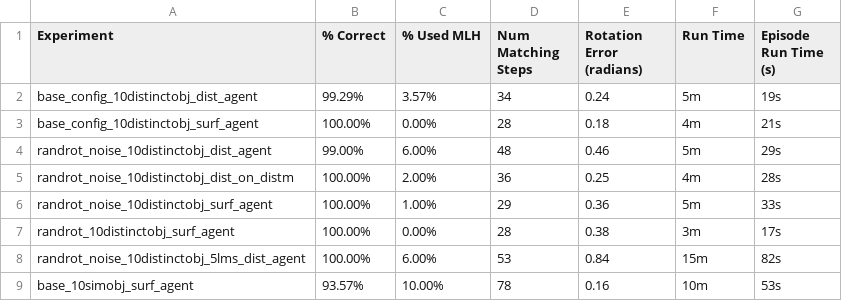
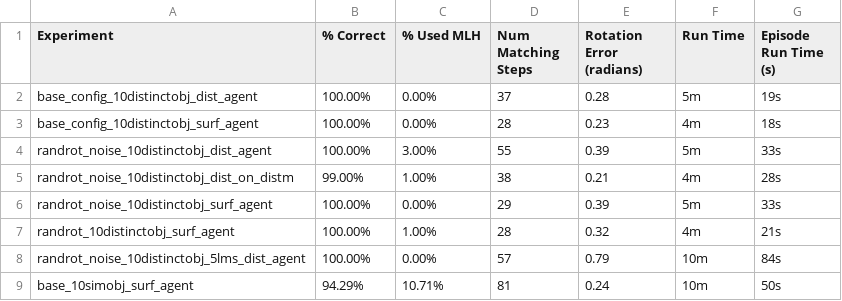
Before and after one commit to skj9865/tbp.monty, a CSV file: benchmarks/results/ycb_10objs.csv, drawn as a sheet; only a part is shown; the diff covers the shown part only.

```diff
--- a/benchmarks/results/ycb_10objs.csv
+++ b/benchmarks/results/ycb_10objs.csv
@@ -1,9 +1,9 @@
 Experiment,% Correct,% Used MLH,Num Matching Steps,Rotation Error (radians),Run Time,Episode Run Time (s)
-base_config_10distinctobj_dist_agent,99.29%,3.57%,34,0.24,5m,19s
-base_config_10distinctobj_surf_agent,100.00%,0.00%,28,0.18,4m,21s
-randrot_noise_10distinctobj_dist_agent,99.00%,6.00%,48,0.46,5m,29s
-randrot_noise_10distinctobj_dist_on_distm,100.00%,2.00%,36,0.25,4m,28s
-randrot_noise_10distinctobj_surf_agent,100.00%,1.00%,29,0.36,5m,33s
-randrot_10distinctobj_surf_agent,100.00%,0.00%,28,0.38,3m,17s
-randrot_noise_10distinctobj_5lms_dist_agent,100.00%,6.00%,53,0.84,15m,82s
-base_10simobj_surf_agent,93.57%,10.00%,78,0.16,10m,53s
+base_config_10distinctobj_dist_agent,100.00%,0.00%,37,0.28,5m,19s
+base_config_10distinctobj_surf_agent,100.00%,0.00%,28,0.23,4m,18s
+randrot_noise_10distinctobj_dist_agent,100.00%,3.00%,55,0.39,5m,33s
+randrot_noise_10distinctobj_dist_on_distm,99.00%,1.00%,38,0.21,4m,28s
+randrot_noise_10distinctobj_surf_agent,100.00%,0.00%,29,0.39,5m,33s
+randrot_10distinctobj_surf_agent,100.00%,1.00%,28,0.32,4m,21s
+randrot_noise_10distinctobj_5lms_dist_agent,100.00%,0.00%,57,0.79,10m,84s
+base_10simobj_surf_agent,94.29%,10.71%,81,0.24,10m,50s
```
Also changed, not shown: 22 edited cells elsewhere in this file, benchmarks/results/montymeetsworld.csv, benchmarks/results/ycb_77objs.csv, 4 other files.
